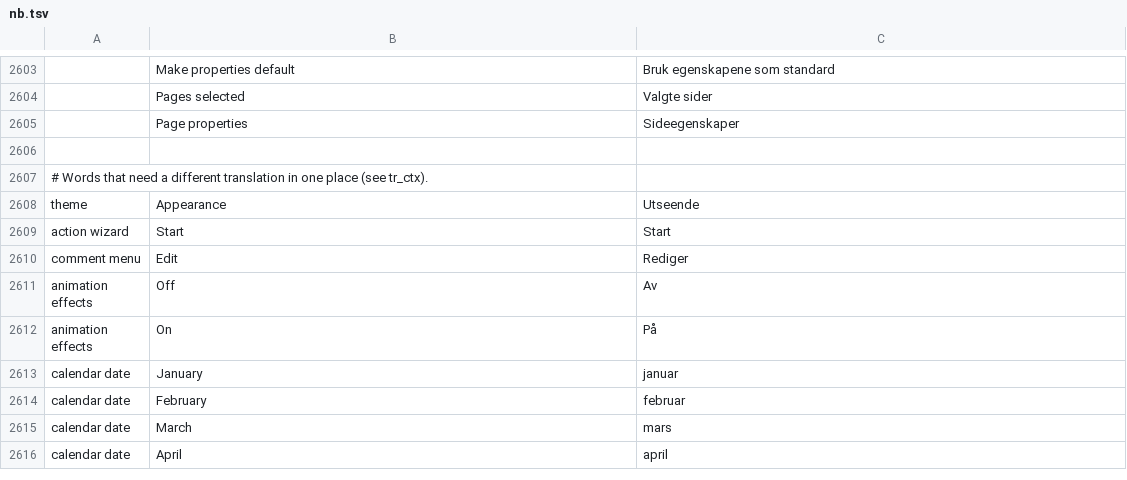
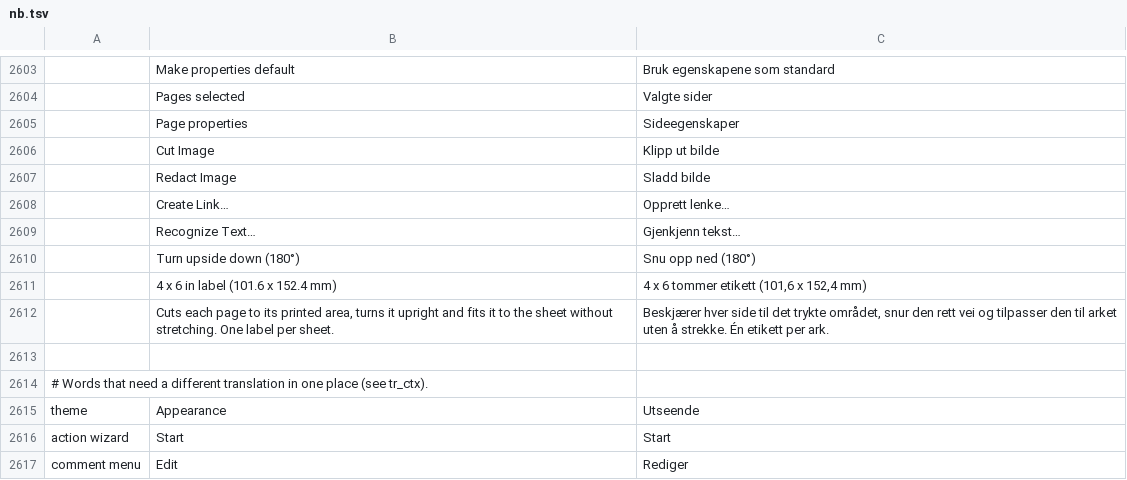
Before and after one commit to OddTony/clone.pdfcraft, a TSV file: crates/ui-egui/src/i18n/nb.tsv, drawn as a sheet; only a part is shown, gaps mark what is left out; the shorter side is filled out with more unchanged rows.

```diff
--- a/crates/ui-egui/src/i18n/nb.tsv
+++ b/crates/ui-egui/src/i18n/nb.tsv
@@ -2605,2 +2605,9 @@
 	Page properties	Sideegenskaper
+	Cut Image	Klipp ut bilde
+	Redact Image	Sladd bilde
+	Create Link…	Opprett lenke…
+	Recognize Text…	Gjenkjenn tekst…
+	Turn upside down (180°)	Snu opp ned (180°)
+	4 x 6 in label (101.6 x 152.4 mm)	4 x 6 tommer etikett (101,6 x 152,4 mm)
+	Cuts each page to its printed area, turns it upright and fits it to the sheet without stretching. One label per sheet.	Beskjærer hver side til det trykte området, snur den rett vei og tilpasser den til arket uten å strekke. Én etikett per ark.
 
```
Also changed, not shown: 2 other files.
